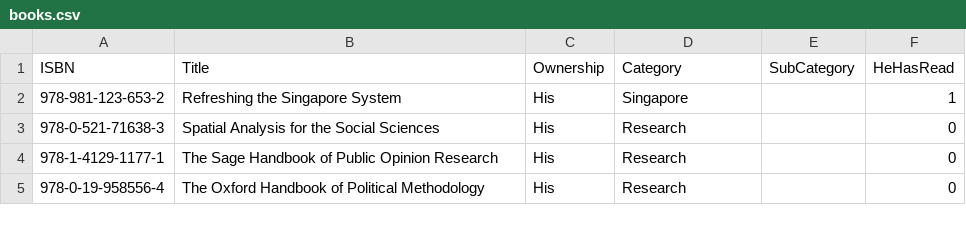
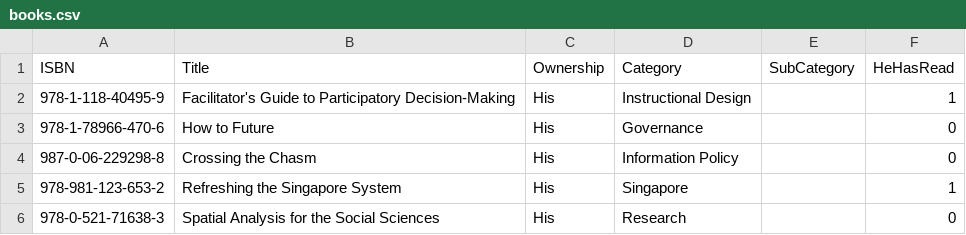
Before and after one commit to ThoughtfulPractice/books_catalogue_vis, a CSV file: data/raw/books.csv, drawn as a sheet; only a part is shown; the shorter side is filled out with more unchanged rows.

Commit message:
Update books.csv

```diff
--- a/data/raw/books.csv
+++ b/data/raw/books.csv
@@ -1,2 +1,5 @@
 ISBN,Title,Ownership,Category,SubCategory,HeHasRead
+978-1-118-40495-9,"Facilitator's Guide to Participatory Decision-Making",His,Instructional Design,,1
+978-1-78966-470-6,How to Future,His,Governance,,0
+987-0-06-229298-8,Crossing the Chasm,His,Information Policy,,0
 978-981-123-653-2,Refreshing the Singapore System,His,Singapore,,1
```
